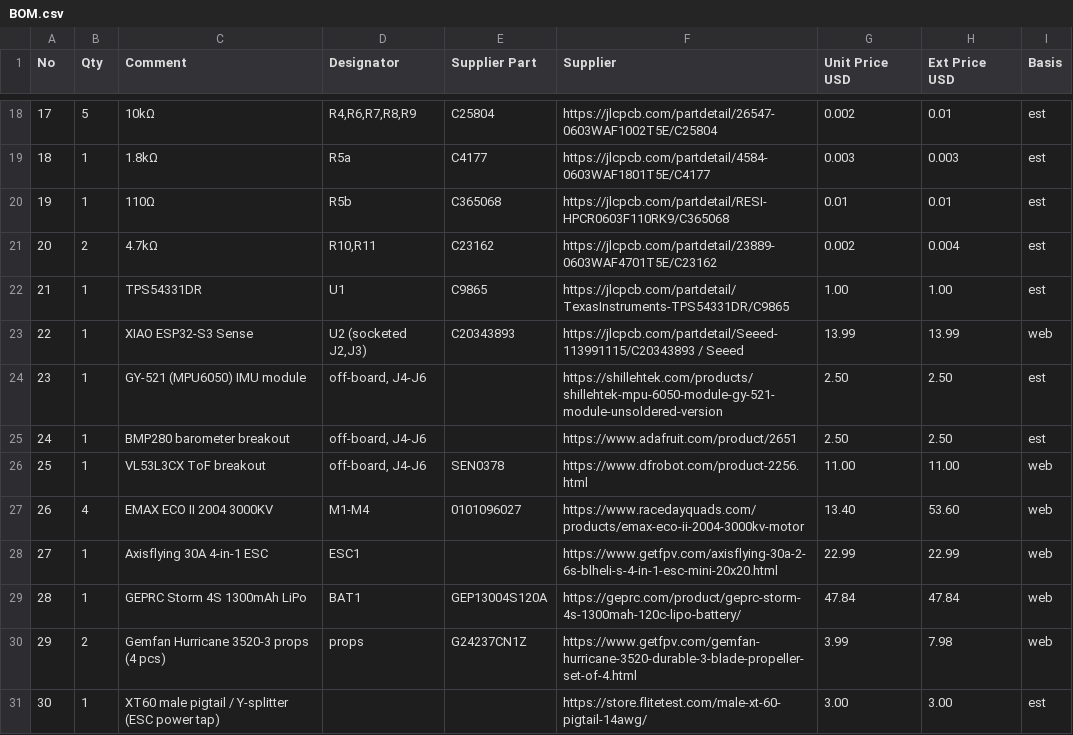
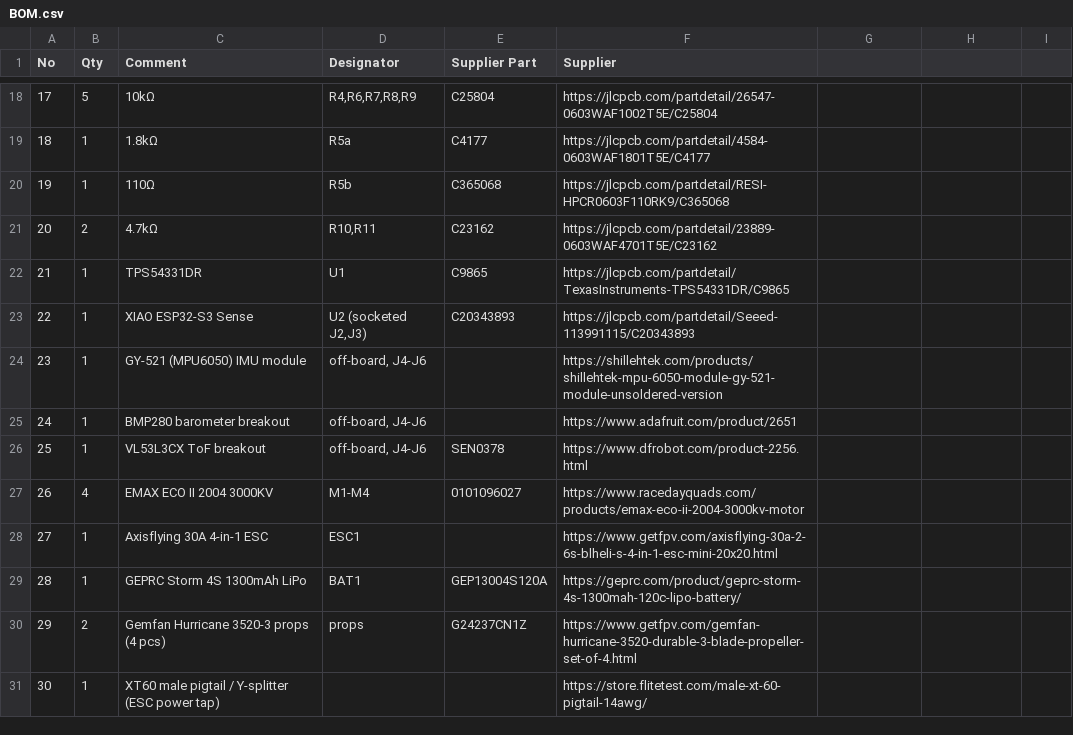
Before and after one commit to Nadjiho12/NAI-Redd, a CSV file: BOM.csv, drawn as a sheet; only a part is shown, gaps mark what is left out; the diff covers the shown part only.

```diff
--- a/BOM.csv
+++ b/BOM.csv
@@ -1 +1 @@
-No,Qty,Comment,Designator,Supplier Part,Supplier,Unit Price USD,Ext Price USD,Basis
+No,Qty,Comment,Designator,Supplier Part,Supplier
@@ -18,14 +18,14 @@ No,Qty,Comment,Designator,Supplier Part,Supplier,Unit Price USD,Ext Price USD,Ba
-17,5,10kΩ,"R4,R6,R7,R8,R9",C25804,https://jlcpcb.com/partdetail/26547-0603WAF1002T5E/C25804,0.002,0.01,est
-18,1,1.8kΩ,R5a,C4177,https://jlcpcb.com/partdetail/4584-0603WAF1801T5E/C4177,0.003,0.003,est
-19,1,110Ω,R5b,C365068,https://jlcpcb.com/partdetail/RESI-HPCR0603F110RK9/C365068,0.01,0.01,est
-20,2,4.7kΩ,"R10,R11",C23162,https://jlcpcb.com/partdetail/23889-0603WAF4701T5E/C23162,0.002,0.004,est
-21,1,TPS54331DR,U1,C9865,https://jlcpcb.com/partdetail/TexasInstruments-TPS54331DR/C9865,1.00,1.00,est
-22,1,XIAO ESP32-S3 Sense,"U2 (socketed J2,J3)",C20343893,https://jlcpcb.com/partdetail/Seeed-113991115/C20343893 / Seeed,13.99,13.99,web
-23,1,GY-521 (MPU6050) IMU module,"off-board, J4-J6",,https://shillehtek.com/products/shillehtek-mpu-6050-module-gy-521-module-unsoldered-version,2.50,2.50,est
-24,1,BMP280 barometer breakout,"off-board, J4-J6",,https://www.adafruit.com/product/2651,2.50,2.50,est
-25,1,VL53L3CX ToF breakout,"off-board, J4-J6",SEN0378,https://www.dfrobot.com/product-2256.html,11.00,11.00,web
-26,4,EMAX ECO II 2004 3000KV,M1-M4,0101096027,https://www.racedayquads.com/products/emax-eco-ii-2004-3000kv-motor,13.40,53.60,web
-27,1,Axisflying 30A 4-in-1 ESC,ESC1,,https://www.getfpv.com/axisflying-30a-2-6s-blheli-s-4-in-1-esc-mini-20x20.html,22.99,22.99,web
-28,1,GEPRC Storm 4S 1300mAh LiPo,BAT1,GEP13004S120A,https://geprc.com/product/geprc-storm-4s-1300mah-120c-lipo-battery/,47.84,47.84,web
-29,2,Gemfan Hurricane 3520-3 props (4 pcs),props,G24237CN1Z,https://www.getfpv.com/gemfan-hurricane-3520-durable-3-blade-propeller-set-of-4.html,3.99,7.98,web
-30,1,XT60 male pigtail / Y-splitter (ESC power tap),,,https://store.flitetest.com/male-xt-60-pigtail-14awg/,3.00,3.00,est
+17,5,10kΩ,"R4,R6,R7,R8,R9",C25804,https://jlcpcb.com/partdetail/26547-0603WAF1002T5E/C25804
+18,1,1.8kΩ,R5a,C4177,https://jlcpcb.com/partdetail/4584-0603WAF1801T5E/C4177
+19,1,110Ω,R5b,C365068,https://jlcpcb.com/partdetail/RESI-HPCR0603F110RK9/C365068
+20,2,4.7kΩ,"R10,R11",C23162,https://jlcpcb.com/partdetail/23889-0603WAF4701T5E/C23162
+21,1,TPS54331DR,U1,C9865,https://jlcpcb.com/partdetail/TexasInstruments-TPS54331DR/C9865
+22,1,XIAO ESP32-S3 Sense,"U2 (socketed J2,J3)",C20343893,https://jlcpcb.com/partdetail/Seeed-113991115/C20343893
+23,1,GY-521 (MPU6050) IMU module,"off-board, J4-J6",,https://shillehtek.com/products/shillehtek-mpu-6050-module-gy-521-module-unsoldered-version
+24,1,BMP280 barometer breakout,"off-board, J4-J6",,https://www.adafruit.com/product/2651
+25,1,VL53L3CX ToF breakout,"off-board, J4-J6",SEN0378,https://www.dfrobot.com/product-2256.html
+26,4,EMAX ECO II 2004 3000KV,M1-M4,0101096027,https://www.racedayquads.com/products/emax-eco-ii-2004-3000kv-motor
+27,1,Axisflying 30A 4-in-1 ESC,ESC1,,https://www.getfpv.com/axisflying-30a-2-6s-blheli-s-4-in-1-esc-mini-20x20.html
+28,1,GEPRC Storm 4S 1300mAh LiPo,BAT1,GEP13004S120A,https://geprc.com/product/geprc-storm-4s-1300mah-120c-lipo-battery/
+29,2,Gemfan Hurricane 3520-3 props (4 pcs),props,G24237CN1Z,https://www.getfpv.com/gemfan-hurricane-3520-durable-3-blade-propeller-set-of-4.html
+30,1,XT60 male pigtail / Y-splitter (ESC power tap),,,https://store.flitetest.com/male-xt-60-pigtail-14awg/
```
Also changed, not shown: 1 removed row and 54 edited cells elsewhere in this file.
